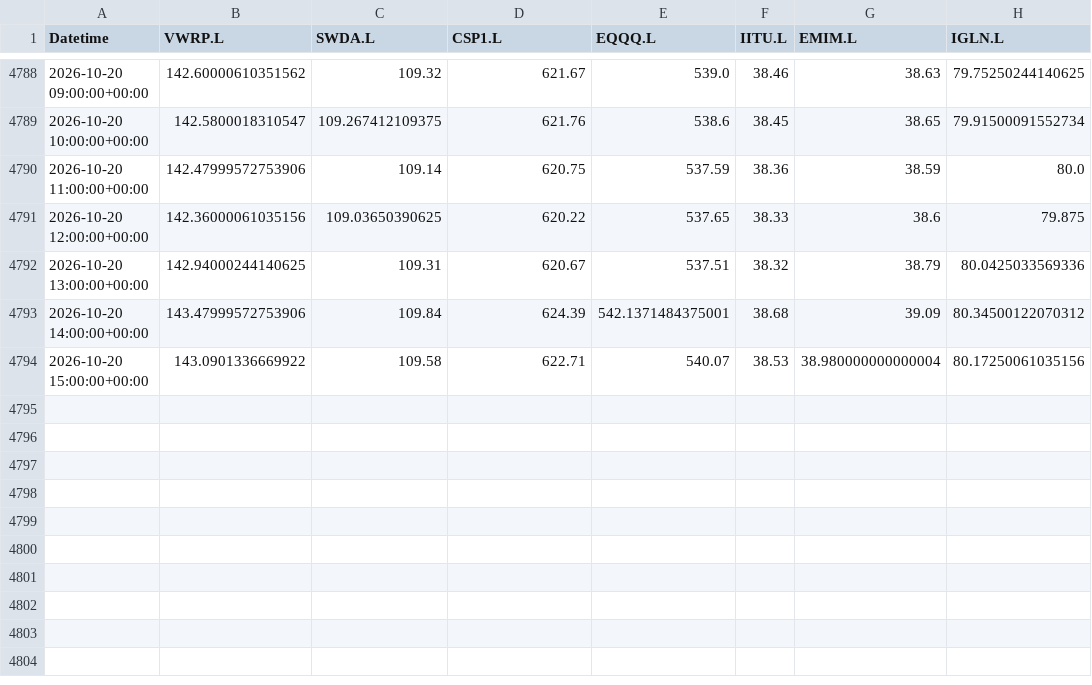
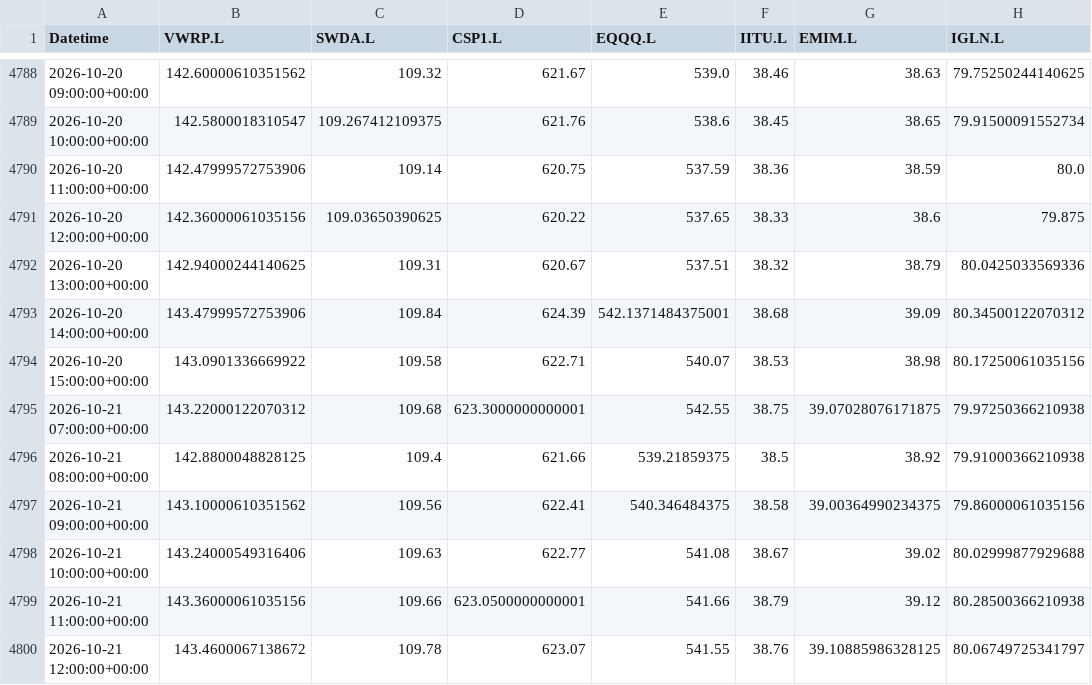
Before and after one commit to zpwhryv5gt-create/Momentum-trader, a CSV file: paper/signal_prices.csv, drawn as a sheet; only a part is shown, gaps mark what is left out.

Commit message:
Record audited V8 paper run

```diff
--- a/paper/signal_prices.csv
+++ b/paper/signal_prices.csv
@@ -4793,2 +4793,8 @@ Datetime,VWRP.L,SWDA.L,CSP1.L,EQQQ.L,IITU.L,EMIM.L,IGLN.L
 2026-10-20 14:00:00+00:00,143.47999572753906,109.84,624.39,542.1371484375001,38.68,39.09,80.34500122070312
-2026-10-20 15:00:00+00:00,143.0901336669922,109.58,622.71,540.07,38.53,38.980000000000004,80.17250061035156
+2026-10-20 15:00:00+00:00,143.0901336669922,109.58,622.71,540.07,38.53,38.98,80.17250061035156
+2026-10-21 07:00:00+00:00,143.22000122070312,109.68,623.3000000000001,542.55,38.75,39.07028076171875,79.97250366210938
+2026-10-21 08:00:00+00:00,142.8800048828125,109.4,621.66,539.21859375,38.5,38.92,79.91000366210938
+2026-10-21 09:00:00+00:00,143.10000610351562,109.56,622.41,540.346484375,38.58,39.00364990234375,79.86000061035156
+2026-10-21 10:00:00+00:00,143.24000549316406,109.63,622.77,541.08,38.67,39.02,80.02999877929688
+2026-10-21 11:00:00+00:00,143.36000061035156,109.66,623.0500000000001,541.66,38.79,39.12,80.28500366210938
+2026-10-21 12:00:00+00:00,143.4600067138672,109.78,623.07,541.55,38.76,39.10885986328125,80.06749725341797
```
Also changed, not shown: paper/daily.csv, paper/valuations.csv, 3 other files.
